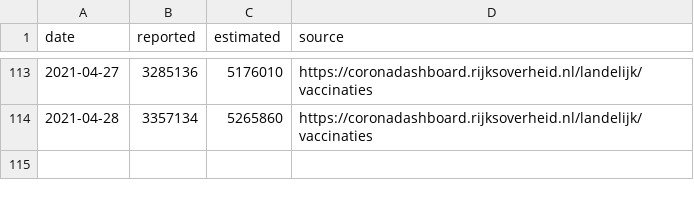
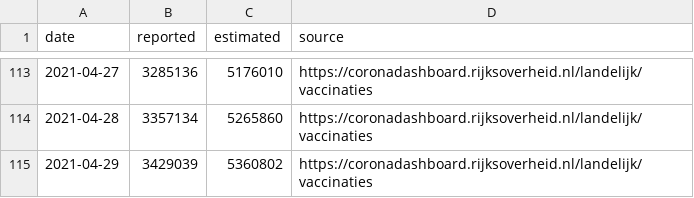
Before and after one commit to Sikerdebaard/netherlands-vaccinations-scraper, a CSV file: augmented/doses_administered_raw.csv, drawn as a sheet; only a part is shown, gaps mark what is left out; the diff names each change by its address in the sheet, - before the commit and + after, or states it on an @@ line.

```diff
--- a/augmented/doses_administered_raw.csv
+++ b/augmented/doses_administered_raw.csv
+row 115: 2021-04-29 | 3429039 | 5360802 | https://coronadashboard.rijksoverheid.nl/landelijk/vaccinaties
```
Also changed, not shown: vaccine_administered_doctors.csv, vaccine_administered_ggd.csv, 3 other files.
